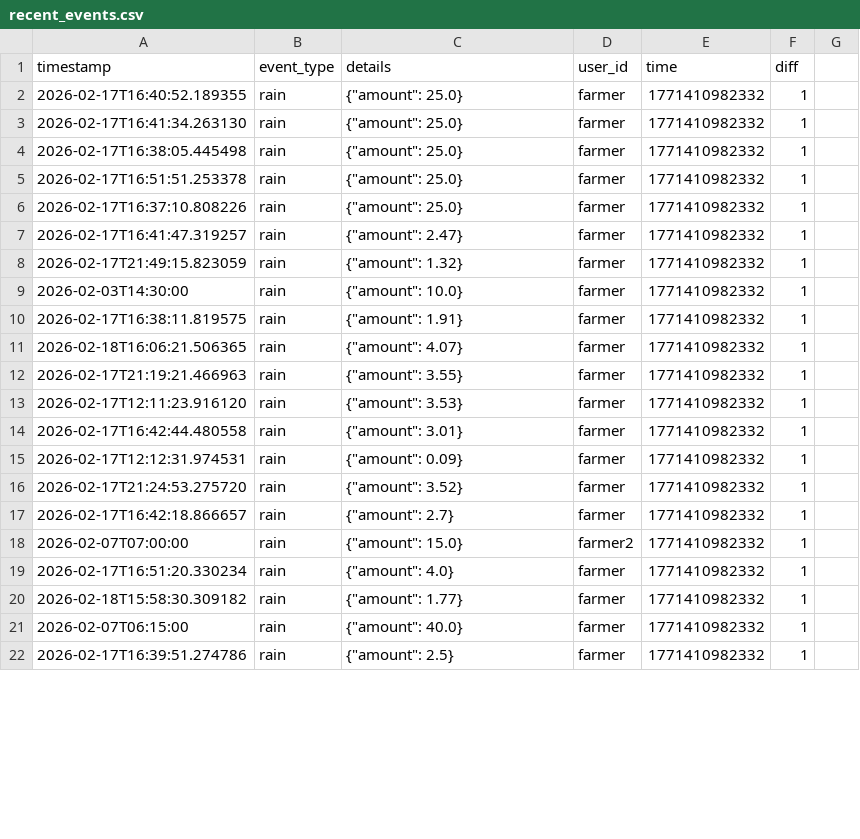
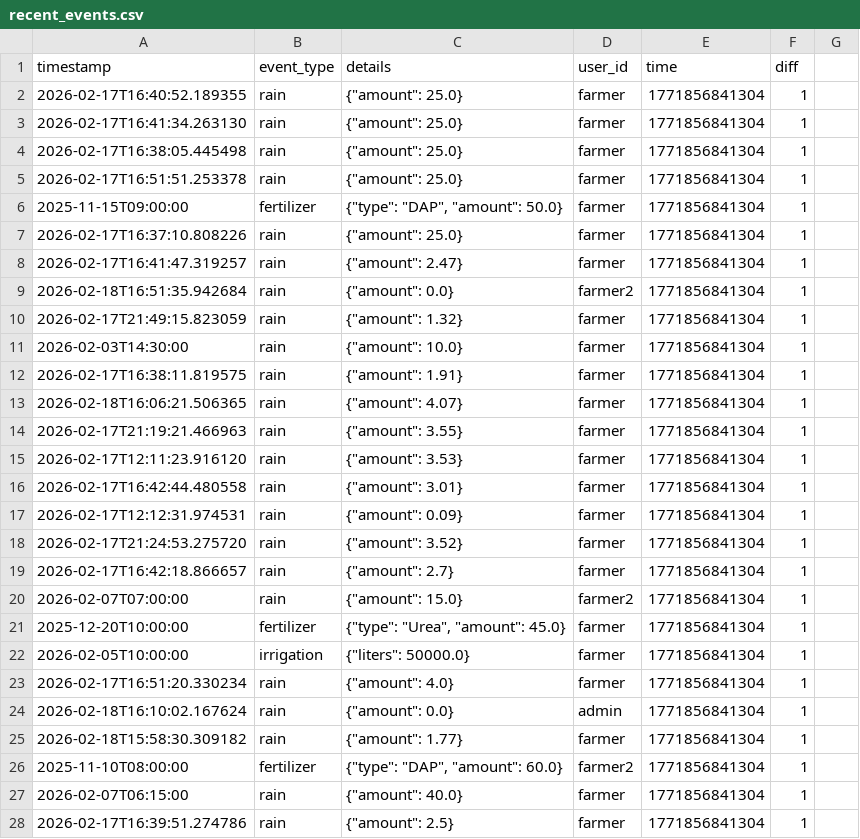
Before and after one commit to BlackCoffeeCode/SoilTwin---Powered-by-Pathway-Gemini-AI-OpenAI-Real-time-Streaming, a CSV file: data/recent_events.csv, drawn as a sheet; only a part is shown; the diff covers the shown part only.

```diff
--- a/data/recent_events.csv
+++ b/data/recent_events.csv
@@ -1,22 +1,28 @@
 "timestamp","event_type","details","user_id","time","diff"
-"2026-02-17T16:40:52.189355","rain","{""amount"": 25.0}","farmer","1771410982332","1"
-"2026-02-17T16:41:34.263130","rain","{""amount"": 25.0}","farmer","1771410982332","1"
-"2026-02-17T16:38:05.445498","rain","{""amount"": 25.0}","farmer","1771410982332","1"
-"2026-02-17T16:51:51.253378","rain","{""amount"": 25.0}","farmer","1771410982332","1"
-"2026-02-17T16:37:10.808226","rain","{""amount"": 25.0}","farmer","1771410982332","1"
-"2026-02-17T16:41:47.319257","rain","{""amount"": 2.47}","farmer","1771410982332","1"
-"2026-02-17T21:49:15.823059","rain","{""amount"": 1.32}","farmer","1771410982332","1"
-"2026-02-03T14:30:00","rain","{""amount"": 10.0}","farmer","1771410982332","1"
-"2026-02-17T16:38:11.819575","rain","{""amount"": 1.91}","farmer","1771410982332","1"
-"2026-02-18T16:06:21.506365","rain","{""amount"": 4.07}","farmer","1771410982332","1"
-"2026-02-17T21:19:21.466963","rain","{""amount"": 3.55}","farmer","1771410982332","1"
-"2026-02-17T12:11:23.916120","rain","{""amount"": 3.53}","farmer","1771410982332","1"
-"2026-02-17T16:42:44.480558","rain","{""amount"": 3.01}","farmer","1771410982332","1"
-"2026-02-17T12:12:31.974531","rain","{""amount"": 0.09}","farmer","1771410982332","1"
-"2026-02-17T21:24:53.275720","rain","{""amount"": 3.52}","farmer","1771410982332","1"
-"2026-02-17T16:42:18.866657","rain","{""amount"": 2.7}","farmer","1771410982332","1"
-"2026-02-07T07:00:00","rain","{""amount"": 15.0}","farmer2","1771410982332","1"
-"2026-02-17T16:51:20.330234","rain","{""amount"": 4.0}","farmer","1771410982332","1"
-"2026-02-18T15:58:30.309182","rain","{""amount"": 1.77}","farmer","1771410982332","1"
-"2026-02-07T06:15:00","rain","{""amount"": 40.0}","farmer","1771410982332","1"
-"2026-02-17T16:39:51.274786","rain","{""amount"": 2.5}","farmer","1771410982332","1"
+"2026-02-17T16:40:52.189355","rain","{""amount"": 25.0}","farmer","1771856841304","1"
+"2026-02-17T16:41:34.263130","rain","{""amount"": 25.0}","farmer","1771856841304","1"
+"2026-02-17T16:38:05.445498","rain","{""amount"": 25.0}","farmer","1771856841304","1"
+"2026-02-17T16:51:51.253378","rain","{""amount"": 25.0}","farmer","1771856841304","1"
+"2025-11-15T09:00:00","fertilizer","{""type"": ""DAP"", ""amount"": 50.0}","farmer","1771856841304","1"
+"2026-02-17T16:37:10.808226","rain","{""amount"": 25.0}","farmer","1771856841304","1"
+"2026-02-17T16:41:47.319257","rain","{""amount"": 2.47}","farmer","1771856841304","1"
+"2026-02-18T16:51:35.942684","rain","{""amount"": 0.0}","farmer2","1771856841304","1"
+"2026-02-17T21:49:15.823059","rain","{""amount"": 1.32}","farmer","1771856841304","1"
+"2026-02-03T14:30:00","rain","{""amount"": 10.0}","farmer","1771856841304","1"
+"2026-02-17T16:38:11.819575","rain","{""amount"": 1.91}","farmer","1771856841304","1"
+"2026-02-18T16:06:21.506365","rain","{""amount"": 4.07}","farmer","1771856841304","1"
+"2026-02-17T21:19:21.466963","rain","{""amount"": 3.55}","farmer","1771856841304","1"
+"2026-02-17T12:11:23.916120","rain","{""amount"": 3.53}","farmer","1771856841304","1"
+"2026-02-17T16:42:44.480558","rain","{""amount"": 3.01}","farmer","1771856841304","1"
+"2026-02-17T12:12:31.974531","rain","{""amount"": 0.09}","farmer","1771856841304","1"
+"2026-02-17T21:24:53.275720","rain","{""amount"": 3.52}","farmer","1771856841304","1"
+"2026-02-17T16:42:18.866657","rain","{""amount"": 2.7}","farmer","1771856841304","1"
+"2026-02-07T07:00:00","rain","{""amount"": 15.0}","farmer2","1771856841304","1"
+"2025-12-20T10:00:00","fertilizer","{""type"": ""Urea"", ""amount"": 45.0}","farmer","1771856841304","1"
+"2026-02-05T10:00:00","irrigation","{""liters"": 50000.0}","farmer","1771856841304","1"
+"2026-02-17T16:51:20.330234","rain","{""amount"": 4.0}","farmer","1771856841304","1"
+"2026-02-18T16:10:02.167624","rain","{""amount"": 0.0}","admin","1771856841304","1"
+"2026-02-18T15:58:30.309182","rain","{""amount"": 1.77}","farmer","1771856841304","1"
+"2025-11-10T08:00:00","fertilizer","{""type"": ""DAP"", ""amount"": 60.0}","farmer2","1771856841304","1"
+"2026-02-07T06:15:00","rain","{""amount"": 40.0}","farmer","1771856841304","1"
+"2026-02-17T16:39:51.274786","rain","{""amount"": 2.5}","farmer","1771856841304","1"
```
Also changed, not shown: 2 added rows, 7 removed rows and 29 edited cells elsewhere in this file, data/current_state.csv, data/debug_shc.csv, 22 other files.
